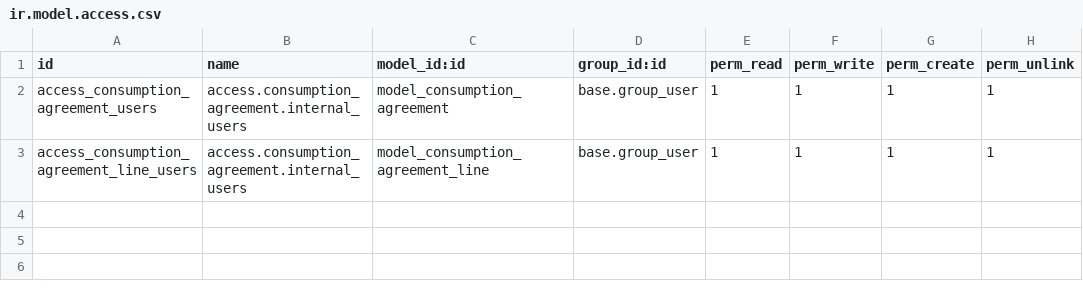
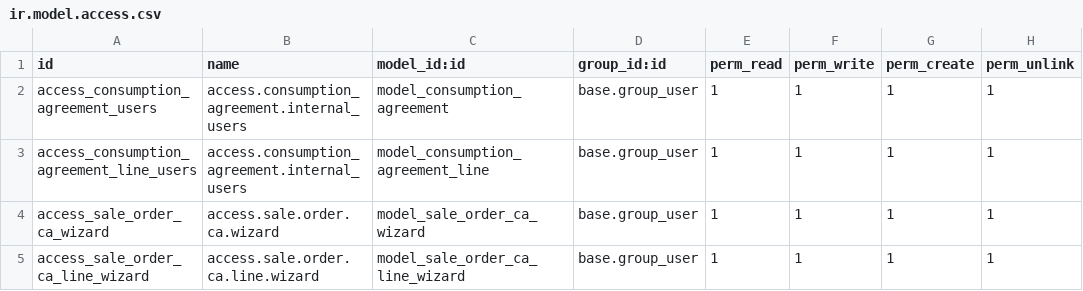
Before and after one commit to TheRegencyGroup/theregencygroup16, a CSV file: addons/consumption_agreement/security/ir.model.access.csv, drawn as a sheet.

Commit message:
[REG-349][REF] SO creation wizard

```diff
--- a/addons/consumption_agreement/security/ir.model.access.csv
+++ b/addons/consumption_agreement/security/ir.model.access.csv
@@ -3 +3,3 @@ access_consumption_agreement_users,access.consumption_agreement.internal_users,m
 access_consumption_agreement_line_users,access.consumption_agreement.internal_users,model_consumption_agreement_line,base.group_user,1,1,1,1
+access_sale_order_ca_wizard,access.sale.order.ca.wizard,model_sale_order_ca_wizard,base.group_user,1,1,1,1
+access_sale_order_ca_line_wizard,access.sale.order.ca.line.wizard,model_sale_order_ca_line_wizard,base.group_user,1,1,1,1
```
Also changed, not shown: 7 other files.
